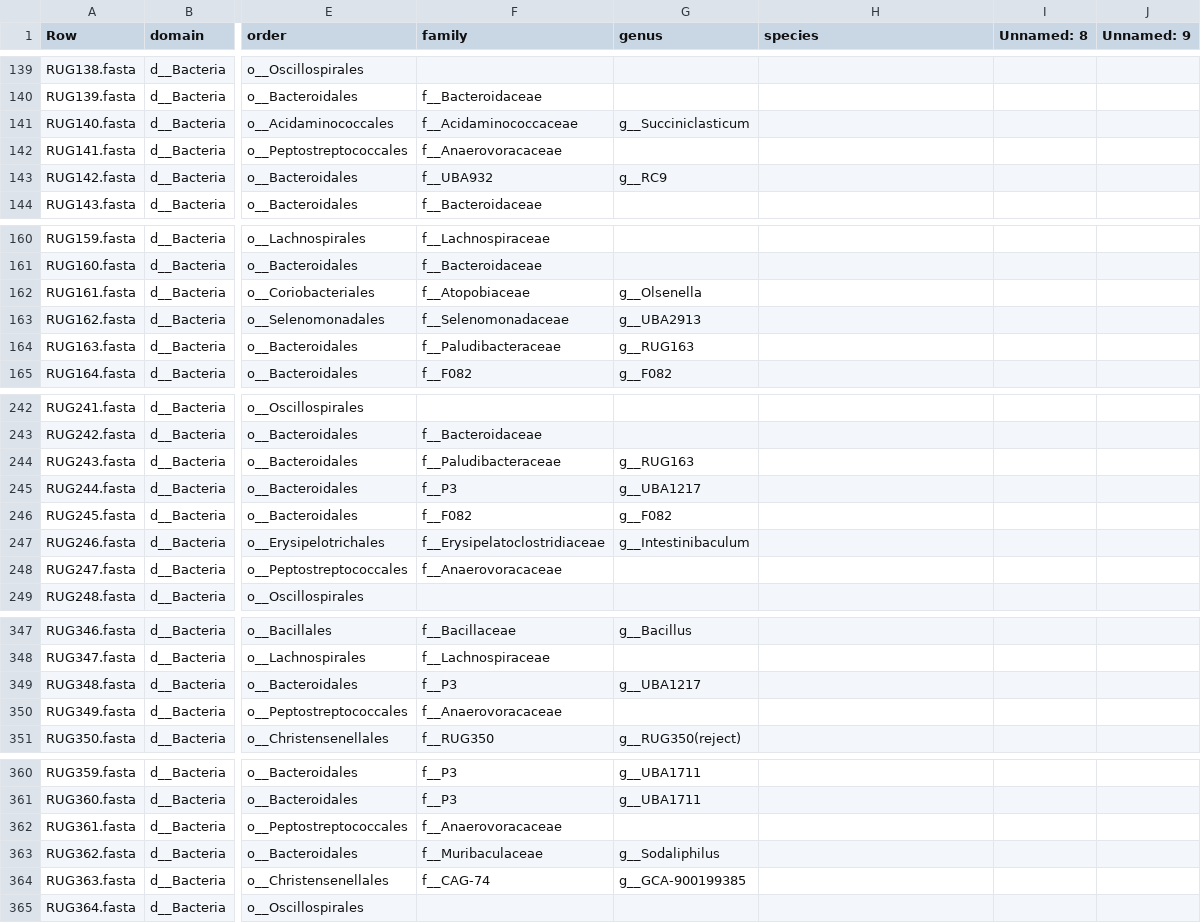
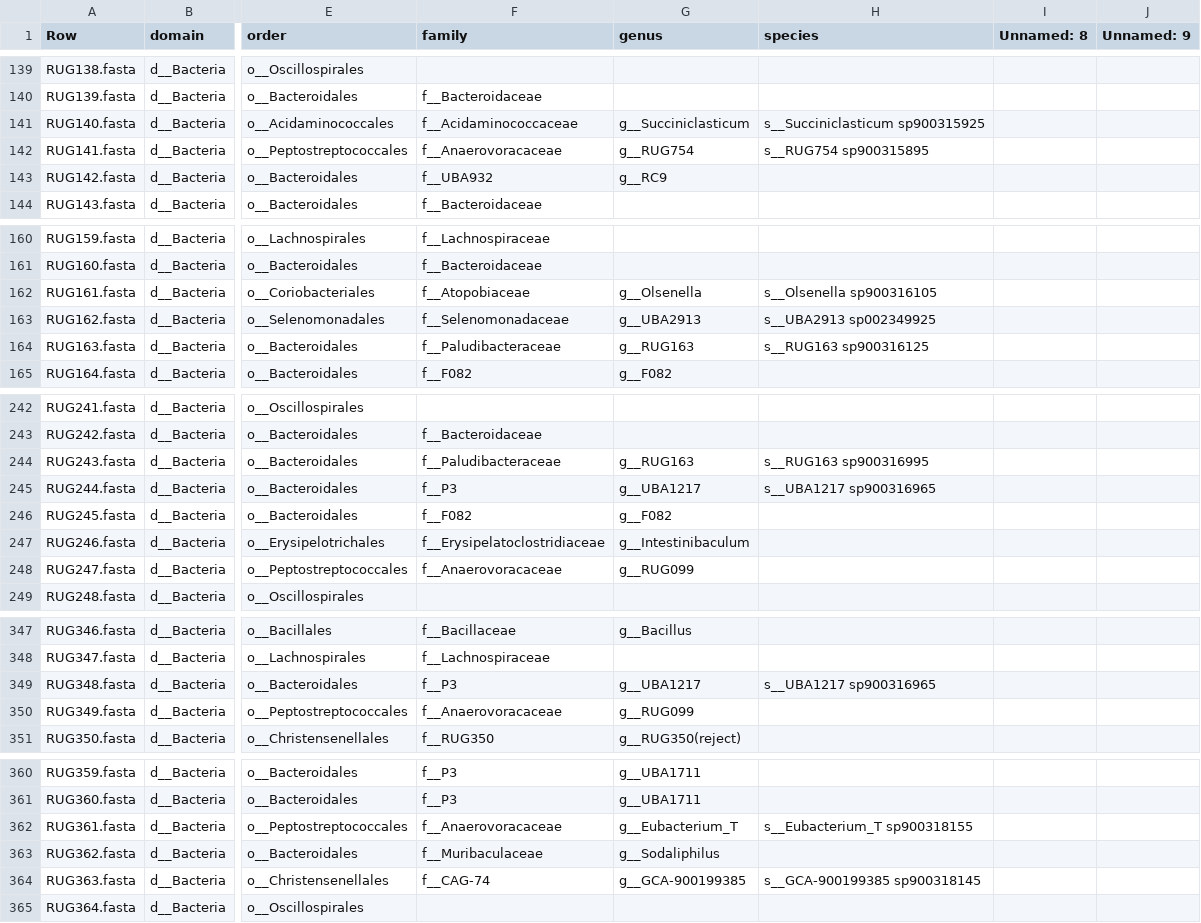
Before and after one commit to wxli0/MT-MAG, a CSV file: outputs-GTDB-r202/GTDB-r202-prediction-full-path.csv, drawn as a sheet; only a part is shown, gaps mark what is left out; the diff covers the shown part only; the diff names each change by its address in the sheet, - before the commit and + after, or states it on an @@ line.

```diff
--- a/outputs-GTDB-r202/GTDB-r202-prediction-full-path.csv
+++ b/outputs-GTDB-r202/GTDB-r202-prediction-full-path.csv
-H141 (species): (empty)
+H141 (species): s__Succiniclasticum sp900315925
-G142 (genus): (empty)
+G142 (genus): g__RUG754
-H142 (species): (empty)
+H142 (species): s__RUG754 sp900315895
-H162 (species): (empty)
+H162 (species): s__Olsenella sp900316105
-H163 (species): (empty)
+H163 (species): s__UBA2913 sp002349925
-H164 (species): (empty)
+H164 (species): s__RUG163 sp900316125
-H244 (species): (empty)
+H244 (species): s__RUG163 sp900316995
-H245 (species): (empty)
+H245 (species): s__UBA1217 sp900316965
-G248 (genus): (empty)
+G248 (genus): g__RUG099
-H349 (species): (empty)
+H349 (species): s__UBA1217 sp900316965
-G350 (genus): (empty)
+G350 (genus): g__RUG099
-G362 (genus): (empty)
+G362 (genus): g__Eubacterium_T
-H362 (species): (empty)
+H362 (species): s__Eubacterium_T sp900318155
-H364 (species): (empty)
+H364 (species): s__GCA-900199385 sp900318145
```
Also changed, not shown: 82 edited cells elsewhere in this file, 26 other files.
